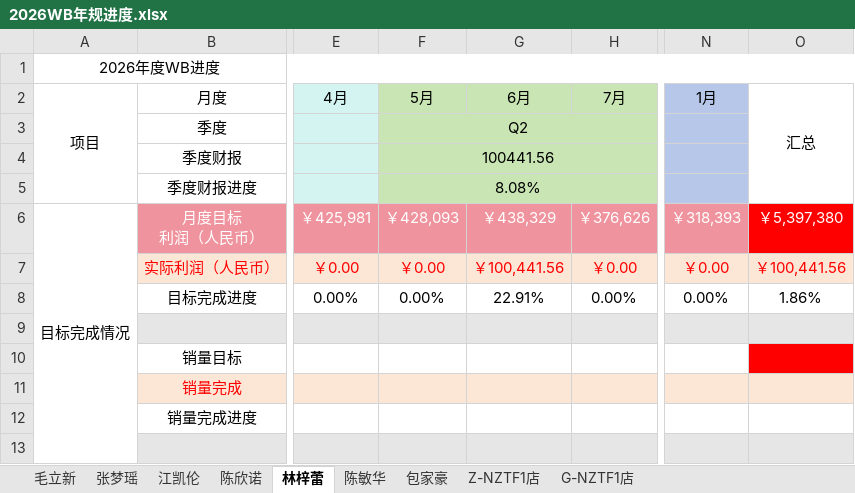
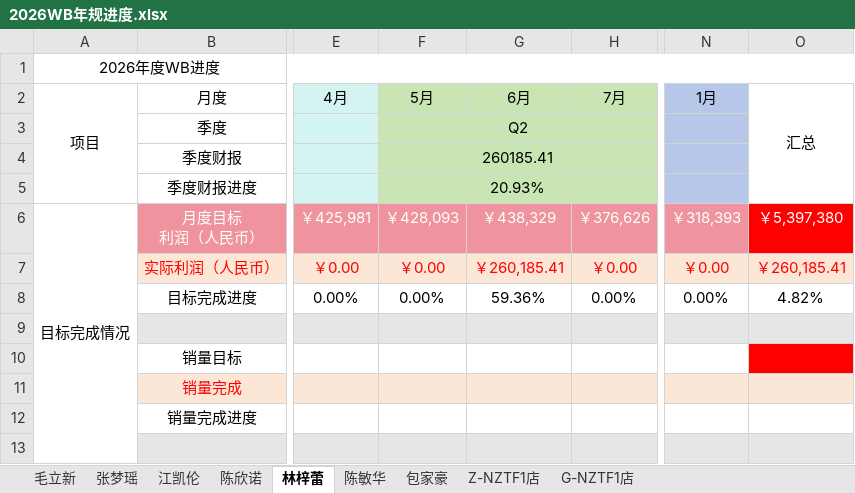
Before and after one commit to Badclown0806/weekly-report, an Excel workbook: 2026WB年规进度.xlsx, sheet 林梓蕾, drawn as a sheet; only a part is shown, gaps mark what is left out; values as stored, in another font and other column widths than the file's, no borders; the diff names each change by its address in the sheet, - before the commit and + after, or states it on an @@ line.

```diff
--- a/2026WB年规进度.xlsx (sheet 林梓蕾)
+++ b/2026WB年规进度.xlsx (sheet 林梓蕾)
-F4 (5月): 100441.56
+F4 (5月): 260185.41
-F5 (5月): 8.08%
+F5 (5月): 20.93%
-G7 (6月): ￥100,441.56
+G7 (6月): ￥260,185.41
-O7 (汇总): ￥100,441.56
+O7 (汇总): ￥260,185.41
-G8 (6月): 22.91%
+G8 (6月): 59.36%
-O8 (汇总): 1.86%
+O8 (汇总): 4.82%
```
Also changed, not shown: sheet 陈欣诺, sheet 包家豪, sheet 陈敏华, 2 other files.
